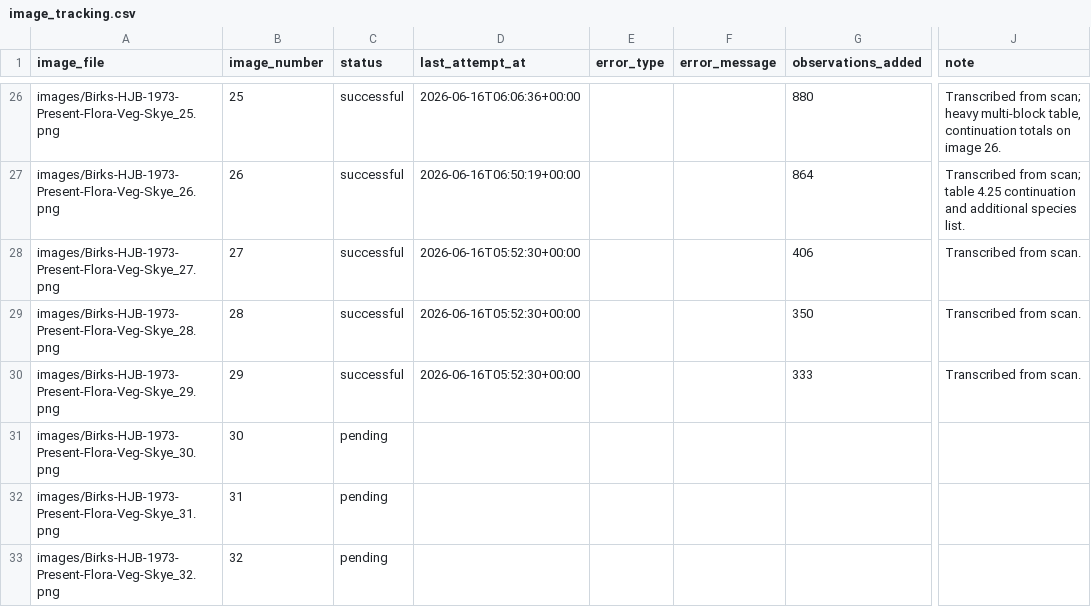
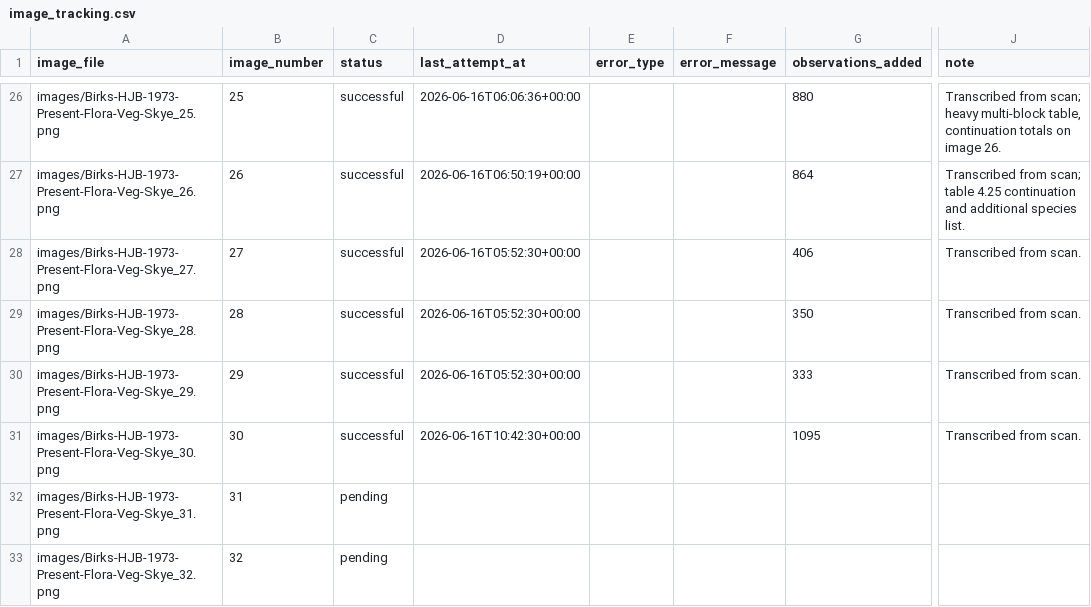
Before and after one commit to bhagyeshsagole/birks-1973-skye-veg-survey-sagole, a CSV file: output/image_tracking.csv, drawn as a sheet; only a part is shown, gaps mark what is left out; the diff names each change by its address in the sheet, - before the commit and + after, or states it on an @@ line.

Commit message:
Add transcribed Skye table rows for image 30

```diff
--- a/output/image_tracking.csv
+++ b/output/image_tracking.csv
-C31 (status): pending
+C31 (status): successful
-D31 (last_attempt_at): (empty)
+D31 (last_attempt_at): 2026-06-16T10:42:30+00:00
-G31 (observations_added): (empty)
+G31 (observations_added): 1095
-J31 (note): (empty)
+J31 (note): Transcribed from scan.
```
Also changed, not shown: 2 other files.
